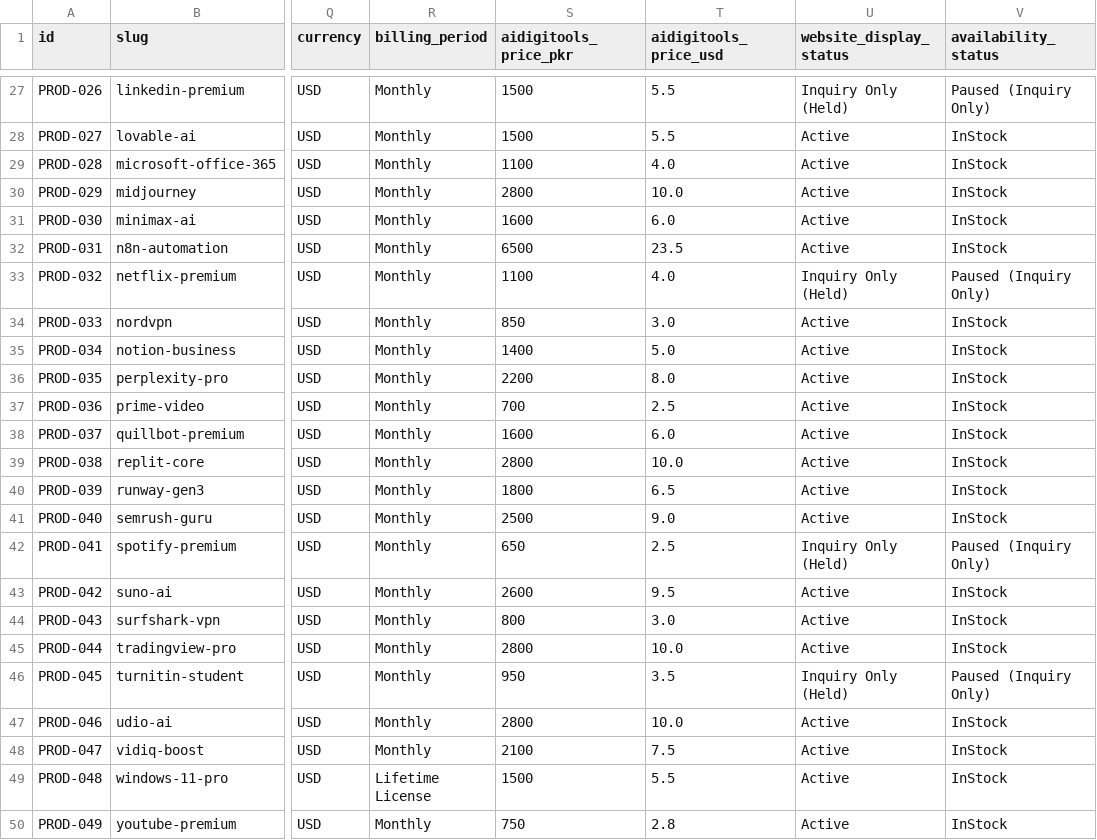
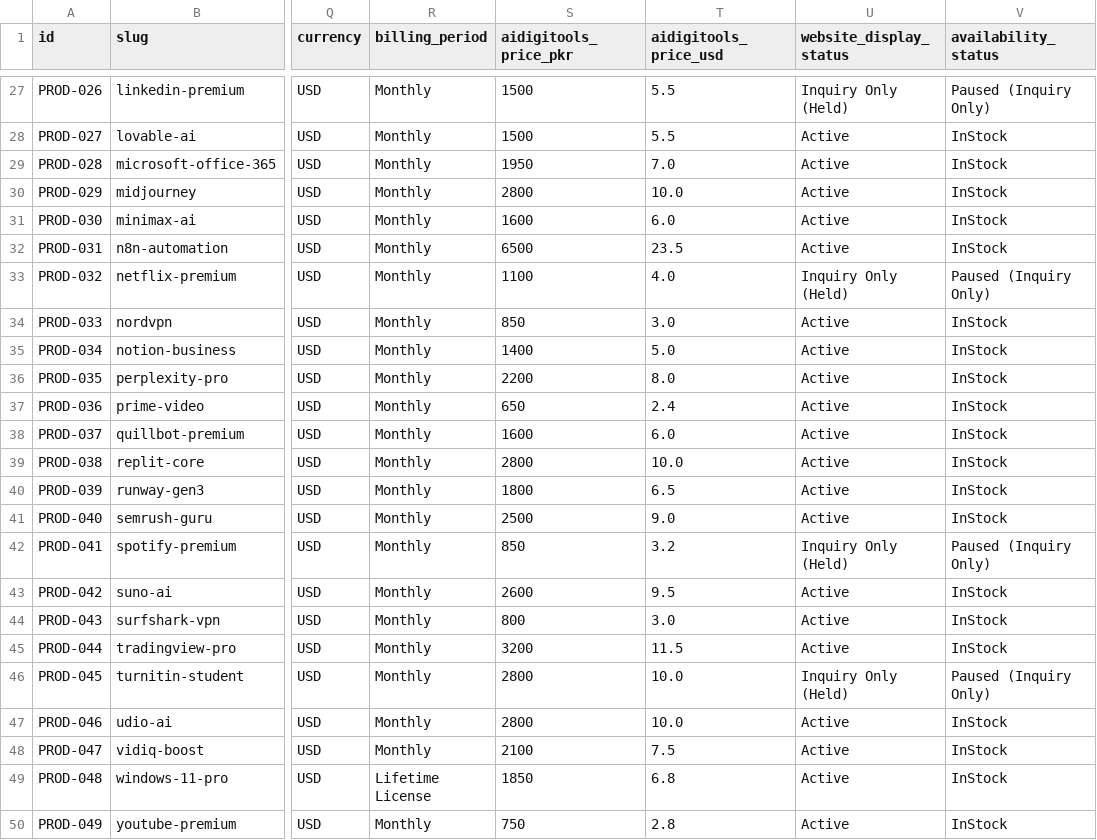
Before and after one commit to abeerafarooq66/aidigitools, a CSV file: data/products_master.csv, drawn as a sheet; only a part is shown, gaps mark what is left out; the diff names each change by its address in the sheet, - before the commit and + after, or states it on an @@ line.

Commit message:
feat(catalog): achieve 100% CEO-level 8-layer catalog parity across all 49 products

```diff
--- a/data/products_master.csv
+++ b/data/products_master.csv
-S29 (aidigitools_price_pkr): 1100
+S29 (aidigitools_price_pkr): 1950
-T29 (aidigitools_price_usd): 4.0
+T29 (aidigitools_price_usd): 7.0
-S37 (aidigitools_price_pkr): 700
+S37 (aidigitools_price_pkr): 650
-T37 (aidigitools_price_usd): 2.5
+T37 (aidigitools_price_usd): 2.4
-S42 (aidigitools_price_pkr): 650
+S42 (aidigitools_price_pkr): 850
-T42 (aidigitools_price_usd): 2.5
+T42 (aidigitools_price_usd): 3.2
-S45 (aidigitools_price_pkr): 2800
+S45 (aidigitools_price_pkr): 3200
-T45 (aidigitools_price_usd): 10.0
+T45 (aidigitools_price_usd): 11.5
-S46 (aidigitools_price_pkr): 950
+S46 (aidigitools_price_pkr): 2800
-T46 (aidigitools_price_usd): 3.5
+T46 (aidigitools_price_usd): 10.0
-S49 (aidigitools_price_pkr): 1500
+S49 (aidigitools_price_pkr): 1850
-T49 (aidigitools_price_usd): 5.5
+T49 (aidigitools_price_usd): 6.8
```
Also changed, not shown: 9 other files.
